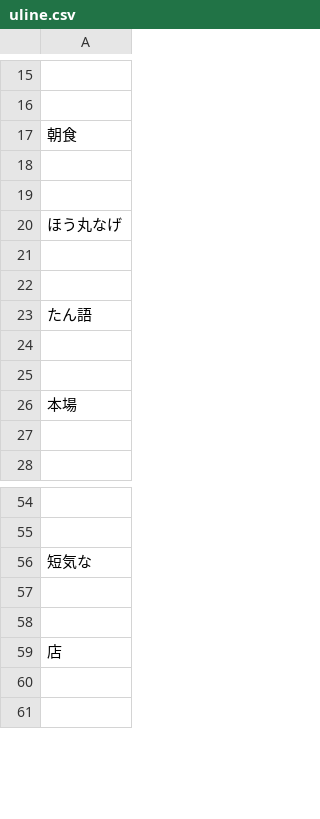
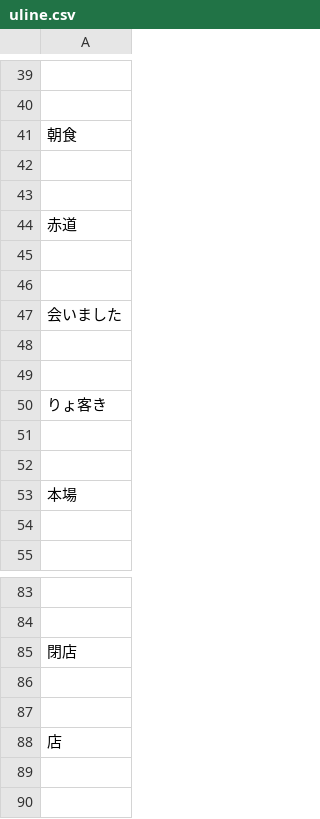
Before and after one commit to kaiqi0919/test_builder, a CSV file: etc/uline.csv, drawn as a sheet; only a part is shown, gaps mark what is left out; the diff covers the shown part only.

```diff
--- a/etc/uline.csv
+++ b/etc/uline.csv
@@ -19,6 +43,9 @@
 
-ほう丸なげ
+赤道
 
 
-たん語
+会いました
+
+
+りょ客き
 
@@ -55,3 +84,3 @@
 
-短気な
+閉店
 
```
Also changed, not shown: 79 added rows, 79 removed rows and 25 edited cells elsewhere in this file, etc/rubi.csv, 12 other files.
